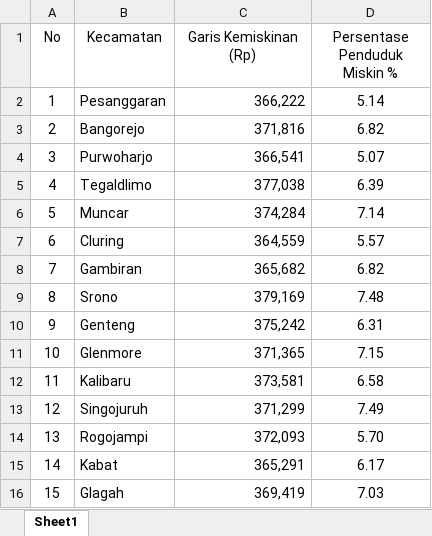
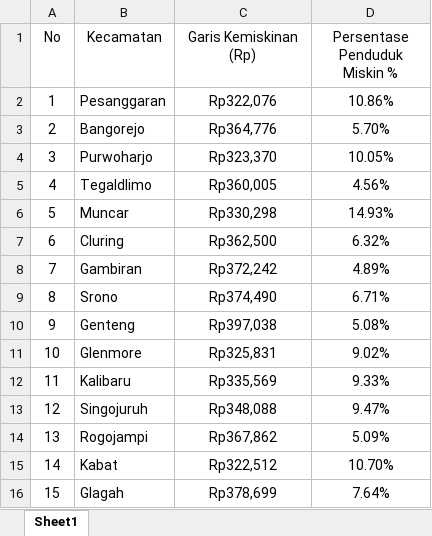
Before and after one commit to NurulFaisolRahman/CVIDE, an Excel workbook: Rekap/RekapGarisKemiskinan.xlsx, sheet Sheet1, drawn as a sheet; only a part is shown; values as stored, in another font and other column widths than the file's, no borders; the diff covers the shown part only; the diff names each change by its address in the sheet, - before the commit and + after, or states it on an @@ line.

```diff
--- a/Rekap/RekapGarisKemiskinan.xlsx (sheet Sheet1)
+++ b/Rekap/RekapGarisKemiskinan.xlsx (sheet Sheet1)
-C2 (Garis Kemiskinan (Rp)): 366,222
+C2 (Garis Kemiskinan (Rp)): Rp322,076
-C2:C16 alignment: right
+C2:C16 alignment: center
-D2 (Persentase Penduduk Miskin %): 5.14
+D2 (Persentase Penduduk Miskin %): 10.86%
-C3 (Garis Kemiskinan (Rp)): 371,816
+C3 (Garis Kemiskinan (Rp)): Rp364,776
-D3 (Persentase Penduduk Miskin %): 6.82
+D3 (Persentase Penduduk Miskin %): 5.70%
-C4 (Garis Kemiskinan (Rp)): 366,541
+C4 (Garis Kemiskinan (Rp)): Rp323,370
-D4 (Persentase Penduduk Miskin %): 5.07
+D4 (Persentase Penduduk Miskin %): 10.05%
-C5 (Garis Kemiskinan (Rp)): 377,038
+C5 (Garis Kemiskinan (Rp)): Rp360,005
-D5 (Persentase Penduduk Miskin %): 6.39
+D5 (Persentase Penduduk Miskin %): 4.56%
-C6 (Garis Kemiskinan (Rp)): 374,284
+C6 (Garis Kemiskinan (Rp)): Rp330,298
-D6 (Persentase Penduduk Miskin %): 7.14
+D6 (Persentase Penduduk Miskin %): 14.93%
-C7 (Garis Kemiskinan (Rp)): 364,559
+C7 (Garis Kemiskinan (Rp)): Rp362,500
-D7 (Persentase Penduduk Miskin %): 5.57
+D7 (Persentase Penduduk Miskin %): 6.32%
-C8 (Garis Kemiskinan (Rp)): 365,682
+C8 (Garis Kemiskinan (Rp)): Rp372,242
-D8 (Persentase Penduduk Miskin %): 6.82
+D8 (Persentase Penduduk Miskin %): 4.89%
-C9 (Garis Kemiskinan (Rp)): 379,169
+C9 (Garis Kemiskinan (Rp)): Rp374,490
-D9 (Persentase Penduduk Miskin %): 7.48
+D9 (Persentase Penduduk Miskin %): 6.71%
-C10 (Garis Kemiskinan (Rp)): 375,242
+C10 (Garis Kemiskinan (Rp)): Rp397,038
-D10 (Persentase Penduduk Miskin %): 6.31
+D10 (Persentase Penduduk Miskin %): 5.08%
-C11 (Garis Kemiskinan (Rp)): 371,365
+C11 (Garis Kemiskinan (Rp)): Rp325,831
-D11 (Persentase Penduduk Miskin %): 7.15
+D11 (Persentase Penduduk Miskin %): 9.02%
-C12 (Garis Kemiskinan (Rp)): 373,581
+C12 (Garis Kemiskinan (Rp)): Rp335,569
-D12 (Persentase Penduduk Miskin %): 6.58
+D12 (Persentase Penduduk Miskin %): 9.33%
-C13 (Garis Kemiskinan (Rp)): 371,299
+C13 (Garis Kemiskinan (Rp)): Rp348,088
-D13 (Persentase Penduduk Miskin %): 7.49
+D13 (Persentase Penduduk Miskin %): 9.47%
-C14 (Garis Kemiskinan (Rp)): 372,093
+C14 (Garis Kemiskinan (Rp)): Rp367,862
-D14 (Persentase Penduduk Miskin %): 5.70
+D14 (Persentase Penduduk Miskin %): 5.09%
-C15 (Garis Kemiskinan (Rp)): 365,291
+C15 (Garis Kemiskinan (Rp)): Rp322,512
-D15 (Persentase Penduduk Miskin %): 6.17
+D15 (Persentase Penduduk Miskin %): 10.70%
-C16 (Garis Kemiskinan (Rp)): 369,419
+C16 (Garis Kemiskinan (Rp)): Rp378,699
-D16 (Persentase Penduduk Miskin %): 7.03
+D16 (Persentase Penduduk Miskin %): 7.64%
```
Also changed, not shown: 22 edited cells and cell formats elsewhere in this sheet, 1 other file.
